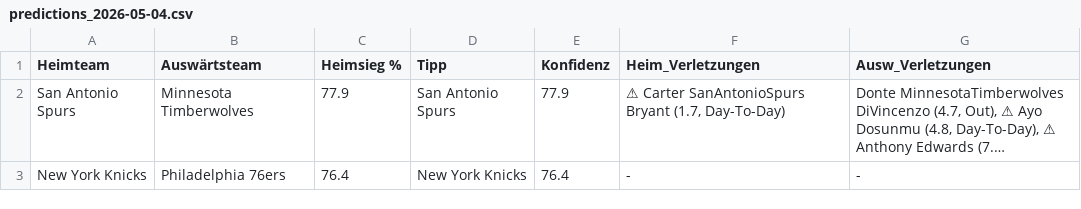
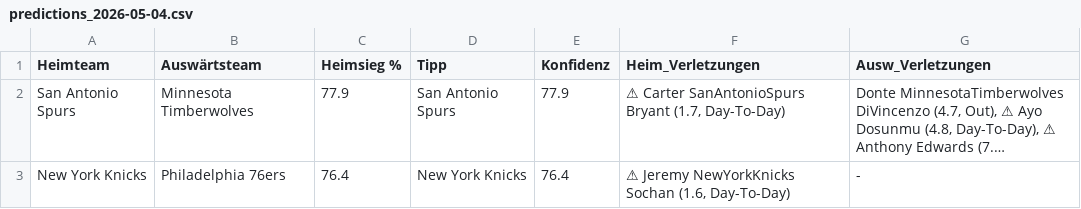
Before and after one commit to aalauge/NBA-Vorhersagen, a CSV file: results/predictions_2026-05-04.csv, drawn as a sheet; long unchanged cells end in …; the diff names each change by its address in the sheet, - before the commit and + after, or states it on an @@ line.

```diff
--- a/results/predictions_2026-05-04.csv
+++ b/results/predictions_2026-05-04.csv
-F3 (Heim_Verletzungen): -
+F3 (Heim_Verletzungen): ⚠ Jeremy NewYorkKnicks Sochan (1.6, Day-To-Day)
```
